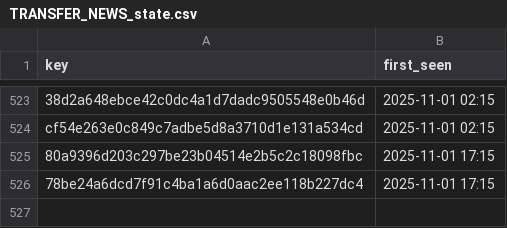
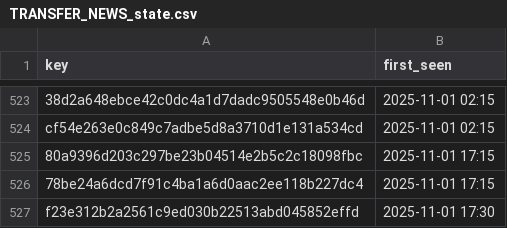
Before and after one commit to ternes90/comunio, a CSV file: data/TRANSFER_NEWS_state.csv, drawn as a sheet; only a part is shown, gaps mark what is left out; the diff names each change by its address in the sheet, - before the commit and + after, or states it on an @@ line.

Commit message:
TRANSFER_NEWS Update – 01.11.2025 17:30:01

```diff
--- a/data/TRANSFER_NEWS_state.csv
+++ b/data/TRANSFER_NEWS_state.csv
+row 527: f23e312b2a2561c9ed030b22513abd045852effd | 2025-11-01 17:30
```
